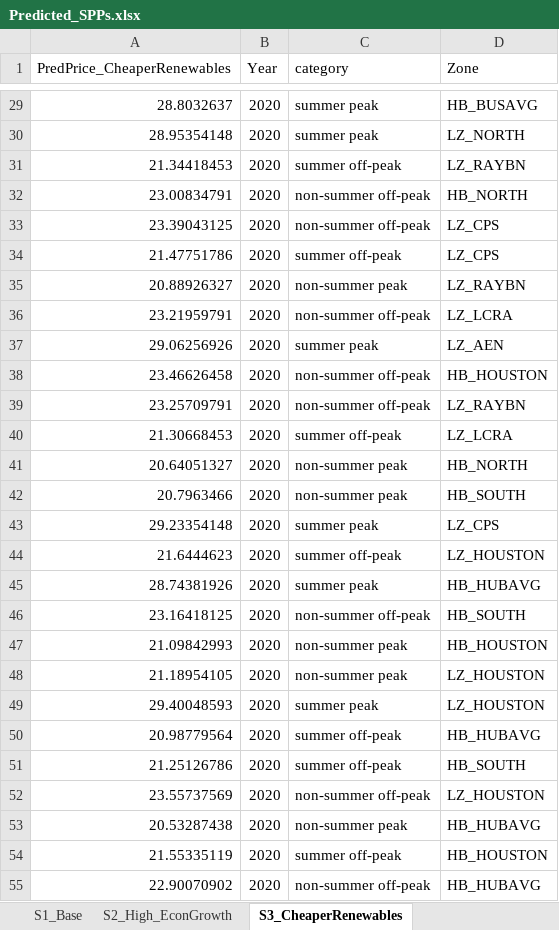
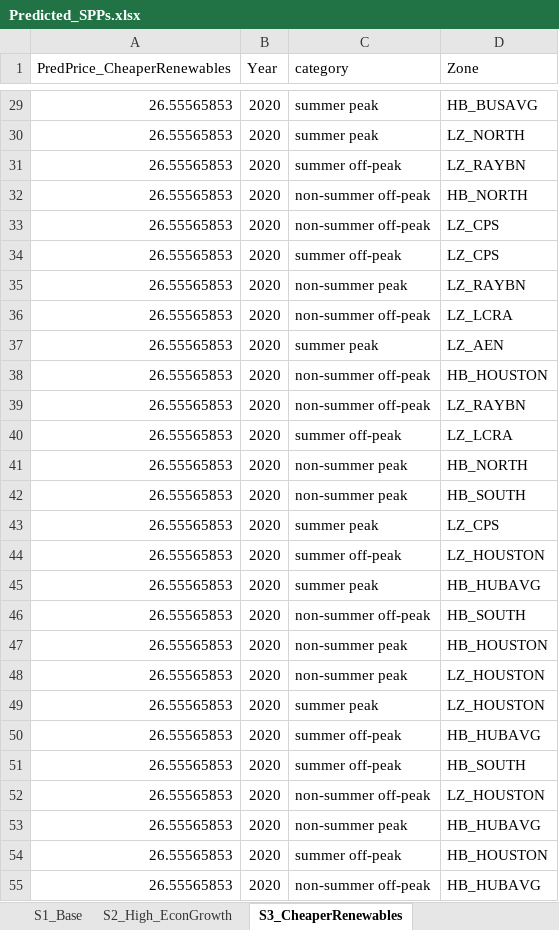
Before and after one commit to rmoglen/EnergyDevelopment_Policy, an Excel workbook: data/Predicted_SPPs.xlsx, sheet S3_CheaperRenewables, drawn as a sheet; only a part is shown, gaps mark what is left out; values as stored, in another font and other column widths than the file's, no borders; the diff covers the shown part only; the diff names each change by its address in the sheet, - before the commit and + after, or states it on an @@ line.

```diff
--- a/data/Predicted_SPPs.xlsx (sheet S3_CheaperRenewables)
+++ b/data/Predicted_SPPs.xlsx (sheet S3_CheaperRenewables)
-A29 (PredPrice_CheaperRenewables): 28.8032637
+A29 (PredPrice_CheaperRenewables): 26.55565853
-A30 (PredPrice_CheaperRenewables): 28.95354148
+A30 (PredPrice_CheaperRenewables): 26.55565853
-A31 (PredPrice_CheaperRenewables): 21.34418453
+A31 (PredPrice_CheaperRenewables): 26.55565853
-A32 (PredPrice_CheaperRenewables): 23.00834791
+A32 (PredPrice_CheaperRenewables): 26.55565853
-A33 (PredPrice_CheaperRenewables): 23.39043125
+A33 (PredPrice_CheaperRenewables): 26.55565853
-A34 (PredPrice_CheaperRenewables): 21.47751786
+A34 (PredPrice_CheaperRenewables): 26.55565853
-A35 (PredPrice_CheaperRenewables): 20.88926327
+A35 (PredPrice_CheaperRenewables): 26.55565853
-A36 (PredPrice_CheaperRenewables): 23.21959791
+A36 (PredPrice_CheaperRenewables): 26.55565853
-A37 (PredPrice_CheaperRenewables): 29.06256926
+A37 (PredPrice_CheaperRenewables): 26.55565853
-A38 (PredPrice_CheaperRenewables): 23.46626458
+A38 (PredPrice_CheaperRenewables): 26.55565853
-A39 (PredPrice_CheaperRenewables): 23.25709791
+A39 (PredPrice_CheaperRenewables): 26.55565853
-A40 (PredPrice_CheaperRenewables): 21.30668453
+A40 (PredPrice_CheaperRenewables): 26.55565853
-A41 (PredPrice_CheaperRenewables): 20.64051327
+A41 (PredPrice_CheaperRenewables): 26.55565853
-A42 (PredPrice_CheaperRenewables): 20.7963466
+A42 (PredPrice_CheaperRenewables): 26.55565853
-A43 (PredPrice_CheaperRenewables): 29.23354148
+A43 (PredPrice_CheaperRenewables): 26.55565853
-A44 (PredPrice_CheaperRenewables): 21.6444623
+A44 (PredPrice_CheaperRenewables): 26.55565853
-A45 (PredPrice_CheaperRenewables): 28.74381926
+A45 (PredPrice_CheaperRenewables): 26.55565853
-A46 (PredPrice_CheaperRenewables): 23.16418125
+A46 (PredPrice_CheaperRenewables): 26.55565853
-A47 (PredPrice_CheaperRenewables): 21.09842993
+A47 (PredPrice_CheaperRenewables): 26.55565853
-A48 (PredPrice_CheaperRenewables): 21.18954105
+A48 (PredPrice_CheaperRenewables): 26.55565853
-A49 (PredPrice_CheaperRenewables): 29.40048593
+A49 (PredPrice_CheaperRenewables): 26.55565853
-A50 (PredPrice_CheaperRenewables): 20.98779564
+A50 (PredPrice_CheaperRenewables): 26.55565853
-A51 (PredPrice_CheaperRenewables): 21.25126786
+A51 (PredPrice_CheaperRenewables): 26.55565853
-A52 (PredPrice_CheaperRenewables): 23.55737569
+A52 (PredPrice_CheaperRenewables): 26.55565853
-A53 (PredPrice_CheaperRenewables): 20.53287438
+A53 (PredPrice_CheaperRenewables): 26.55565853
-A54 (PredPrice_CheaperRenewables): 21.55335119
+A54 (PredPrice_CheaperRenewables): 26.55565853
-A55 (PredPrice_CheaperRenewables): 22.90070902
+A55 (PredPrice_CheaperRenewables): 26.55565853
```
Also changed, not shown: 1093 edited cells elsewhere in this sheet, sheet S1_Base, sheet S2_High_EconGrowth, data/LCA.xlsx, 7 other files.
